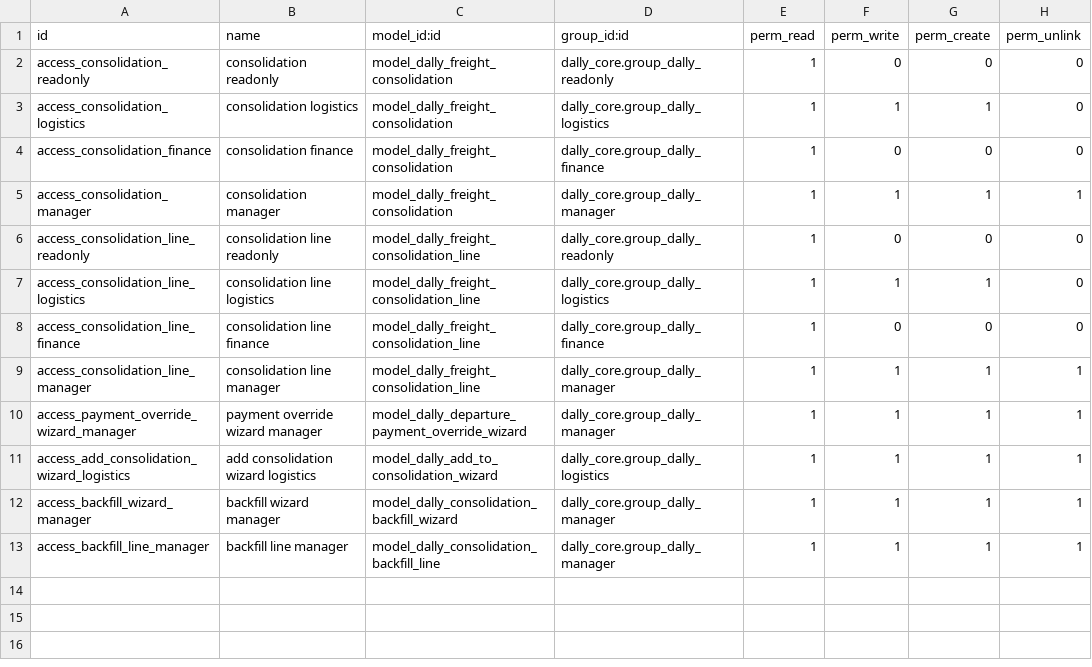
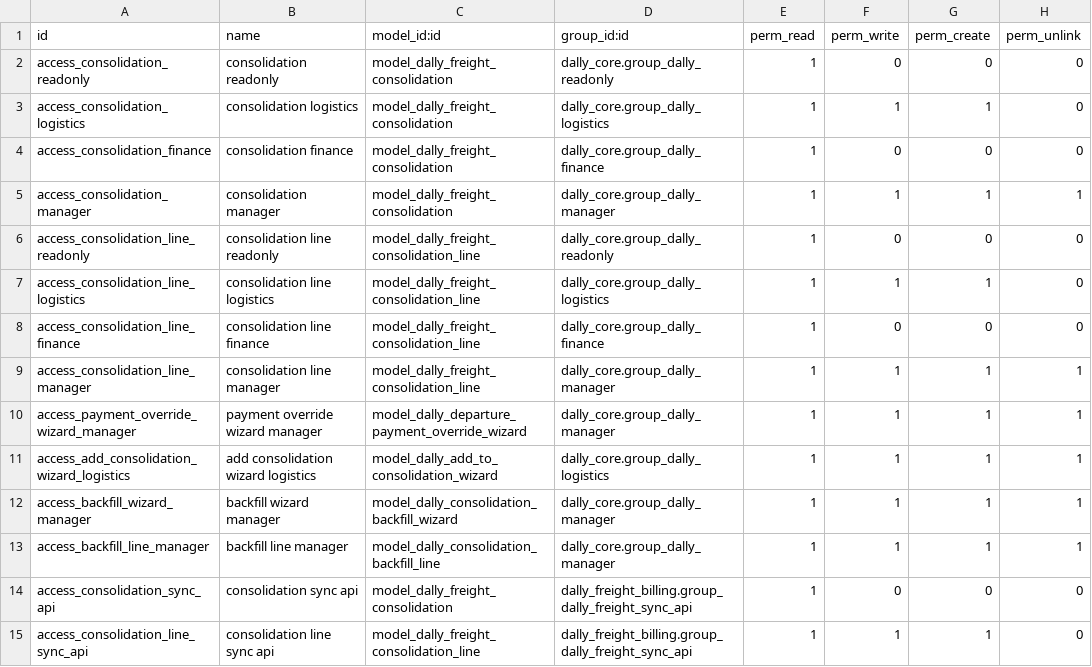
Before and after one commit to gsentsas/dallytrading, a CSV file: odoo/custom-addons/dally_freight_consolidation/security/ir.model.access.csv, drawn as a sheet; the diff names each change by its address in the sheet, - before the commit and + after, or states it on an @@ line.

```diff
--- a/odoo/custom-addons/dally_freight_consolidation/security/ir.model.access.csv
+++ b/odoo/custom-addons/dally_freight_consolidation/security/ir.model.access.csv
+row 14: access_consolidation_sync_api | consolidation sync api | model_dally_freight_consolidation | dally_freight_billing.group_dally_freight_sync_api | 1 | 0 | 0 | 0
+row 15: access_consolidation_line_sync_api | consolidation line sync api | model_dally_freight_consolidation_line | dally_freight_billing.group_dally_freight_sync_api | 1 | 1 | 1 | 0
```
Also changed, not shown: 10 other files.
